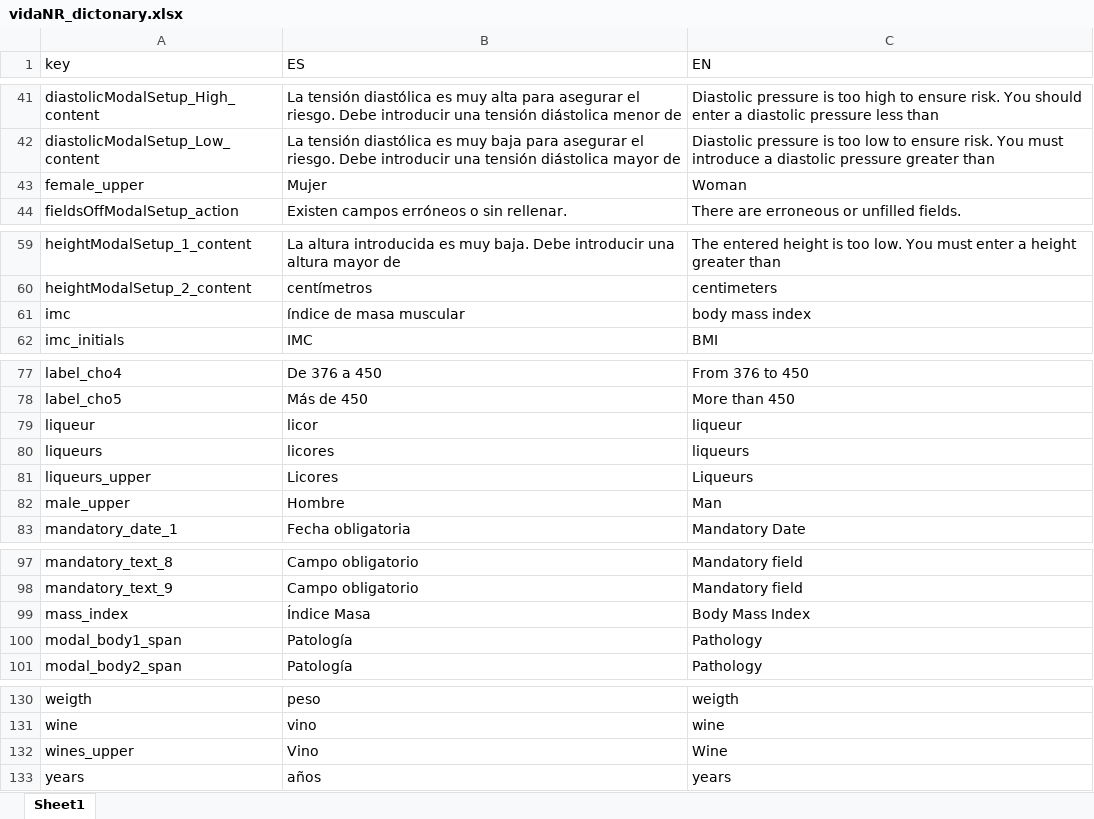
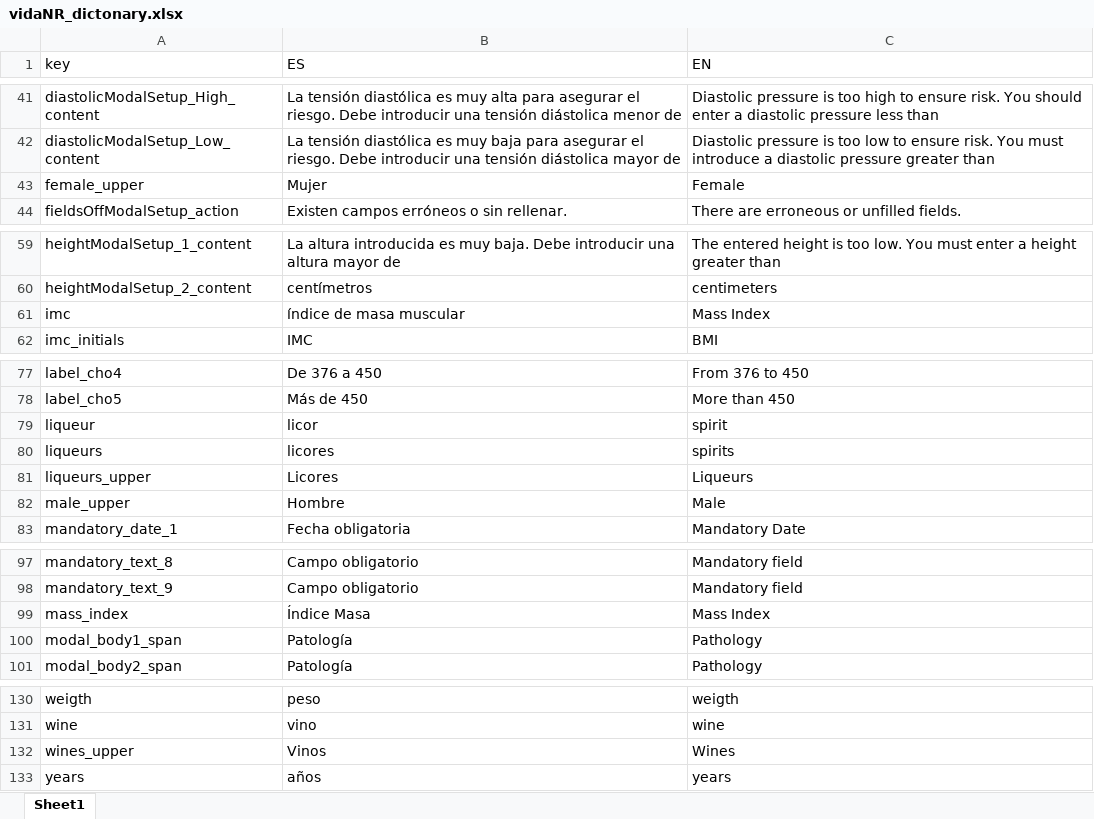
Before and after one commit to juantxocruz/webpack-VidaNr, an Excel workbook: src/data/vidaNR_dictonary.xlsx, sheet Sheet1, drawn as a sheet; only a part is shown, gaps mark what is left out; values as stored, in another font and other column widths than the file's, no borders; the diff names each change by its address in the sheet, - before the commit and + after, or states it on an @@ line.

```diff
--- a/src/data/vidaNR_dictonary.xlsx (sheet Sheet1)
+++ b/src/data/vidaNR_dictonary.xlsx (sheet Sheet1)
-C43 (EN): Woman
+C43 (EN): Female
-C61 (EN): body mass index
+C61 (EN): Mass Index
-C79 (EN): liqueur
+C79 (EN): spirit
-C80 (EN): liqueurs
+C80 (EN): spirits
-C82 (EN): Man
+C82 (EN): Male
-C99 (EN): Body Mass Index
+C99 (EN): Mass Index
-B132 (ES): Vino
+B132 (ES): Vinos
-C132 (EN): Wine
+C132 (EN): Wines
```
Also changed, not shown: 5 other files.
